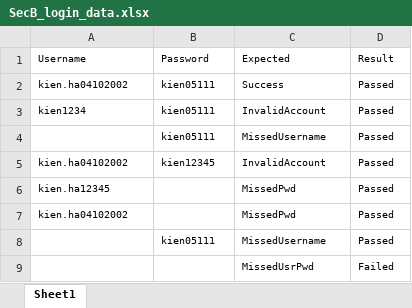
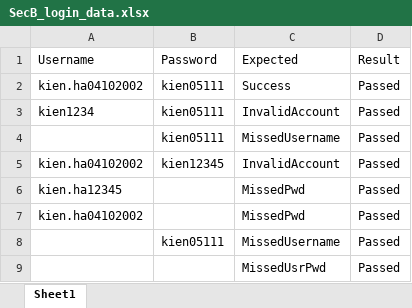
Before and after one commit to trungkien04102002/testing-assignment, an Excel workbook: SectionB/Data_Driven/Login/SecB_login_data.xlsx, sheet Sheet1, drawn as a sheet; values as stored, in another font and other column widths than the file's, no borders; the diff names each change by its address in the sheet, - before the commit and + after, or states it on an @@ line.

```diff
--- a/SectionB/Data_Driven/Login/SecB_login_data.xlsx (sheet Sheet1)
+++ b/SectionB/Data_Driven/Login/SecB_login_data.xlsx (sheet Sheet1)
@@ A1:D3 text size: larger @@
@@ B4:D4 text size: larger @@
@@ A5:D5 text size: larger @@
@@ A6:A7 text size: larger @@
@@ C6:D7 text size: larger @@
@@ B8:D8 text size: larger @@
@@ C9:D9 text size: larger @@
-D9 (Result): Failed
+D9 (Result): Passed
```
Also changed, not shown: SectionB/Data_Driven/BuyBooks/SecB_buybook_data.xlsx, SectionB/Data_Driven/SubmitCertificate/SecB_submitcert_data.xlsx, 4 other files.
